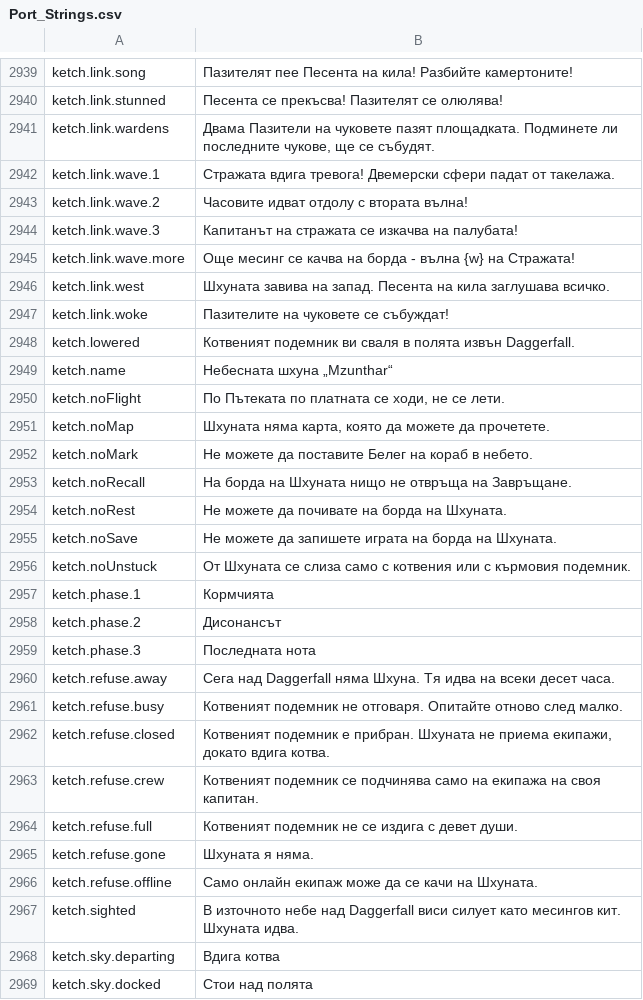
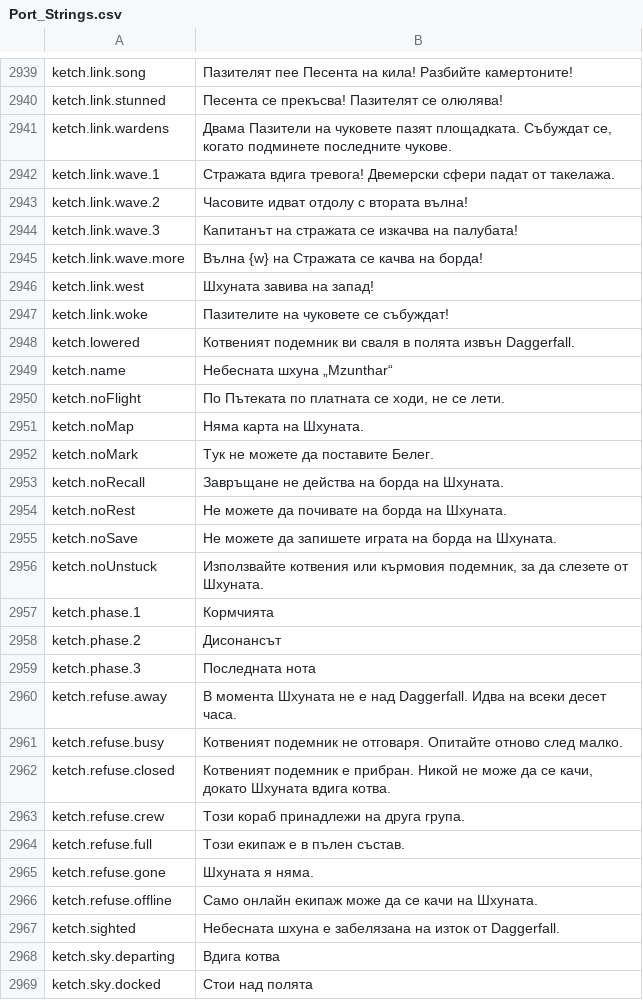
Before and after one commit to Hazerre/daggerfall-js-source, a CSV file: locales/bg/Port_Strings.csv, drawn as a sheet; only a part is shown, gaps mark what is left out; the diff covers the shown part only.

```diff
--- a/locales/bg/Port_Strings.csv
+++ b/locales/bg/Port_Strings.csv
@@ -2940,3 +2940,3 @@ ketch.link.song,"Пазителят пее Песента на кила! Раз
 ketch.link.stunned,"Песента се прекъсва! Пазителят се олюлява!"
-ketch.link.wardens,"Двама Пазители на чуковете пазят площадката. Подминете ли последните чукове, ще се събудят."
+ketch.link.wardens,"Двама Пазители на чуковете пазят площадката. Събуждат се, когато подминете последните чукове."
 ketch.link.wave.1,"Стражата вдига тревога! Двемерски сфери падат от такелажа."
@@ -2944,4 +2944,4 @@ ketch.link.wave.2,"Часовите идват отдолу с втората в
 ketch.link.wave.3,"Капитанът на стражата се изкачва на палубата!"
-ketch.link.wave.more,"Още месинг се качва на борда - вълна {w} на Стражата!"
-ketch.link.west,"Шхуната завива на запад. Песента на кила заглушава всичко."
+ketch.link.wave.more,"Вълна {w} на Стражата се качва на борда!"
+ketch.link.west,"Шхуната завива на запад!"
 ketch.link.woke,"Пазителите на чуковете се събуждат!"
@@ -2950,8 +2950,8 @@ ketch.name,"Небесната шхуна „Mzunthar“"
 ketch.noFlight,"По Пътеката по платната се ходи, не се лети."
-ketch.noMap,"Шхуната няма карта, която да можете да прочетете."
-ketch.noMark,"Не можете да поставите Белег на кораб в небето."
-ketch.noRecall,"На борда на Шхуната нищо не отвръща на Завръщане."
+ketch.noMap,"Няма карта на Шхуната."
+ketch.noMark,"Тук не можете да поставите Белег."
+ketch.noRecall,"Завръщане не действа на борда на Шхуната."
 ketch.noRest,"Не можете да почивате на борда на Шхуната."
 ketch.noSave,"Не можете да запишете играта на борда на Шхуната."
-ketch.noUnstuck,"От Шхуната се слиза само с котвения или с кърмовия подемник."
+ketch.noUnstuck,"Използвайте котвения или кърмовия подемник, за да слезете от Шхуната."
 ketch.phase.1,"Кормчията"
@@ -2959,10 +2959,10 @@ ketch.phase.2,"Дисонансът"
 ketch.phase.3,"Последната нота"
-ketch.refuse.away,"Сега над Daggerfall няма Шхуна. Тя идва на всеки десет часа."
+ketch.refuse.away,"В момента Шхуната не е над Daggerfall. Идва на всеки десет часа."
 ketch.refuse.busy,"Котвеният подемник не отговаря. Опитайте отново след малко."
-ketch.refuse.closed,"Котвеният подемник е прибран. Шхуната не приема екипажи, докато вдига котва."
-ketch.refuse.crew,"Котвеният подемник се подчинява само на екипажа на своя капитан."
-ketch.refuse.full,"Котвеният подемник не се издига с девет души."
+ketch.refuse.closed,"Котвеният подемник е прибран. Никой не може да се качи, докато Шхуната вдига котва."
+ketch.refuse.crew,"Този кораб принадлежи на друга група."
+ketch.refuse.full,"Този екипаж е в пълен състав."
 ketch.refuse.gone,"Шхуната я няма."
 ketch.refuse.offline,"Само онлайн екипаж може да се качи на Шхуната."
-ketch.sighted,"В източното небе над Daggerfall виси силует като месингов кит. Шхуната идва."
+ketch.sighted,"Небесната шхуна е забелязана на изток от Daggerfall."
 ketch.sky.departing,"Вдига котва"
```
Also changed, not shown: 34 edited cells elsewhere in this file, locales/el/Port_Strings.csv, locales/ko/Port_Strings.csv, 48 other files.
